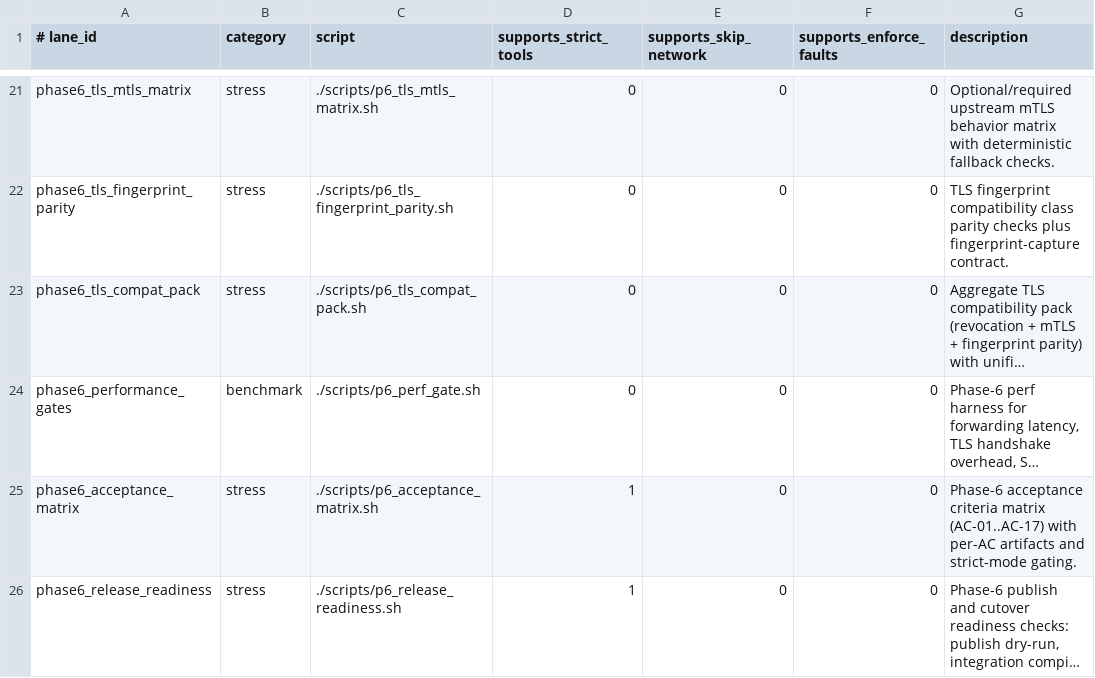
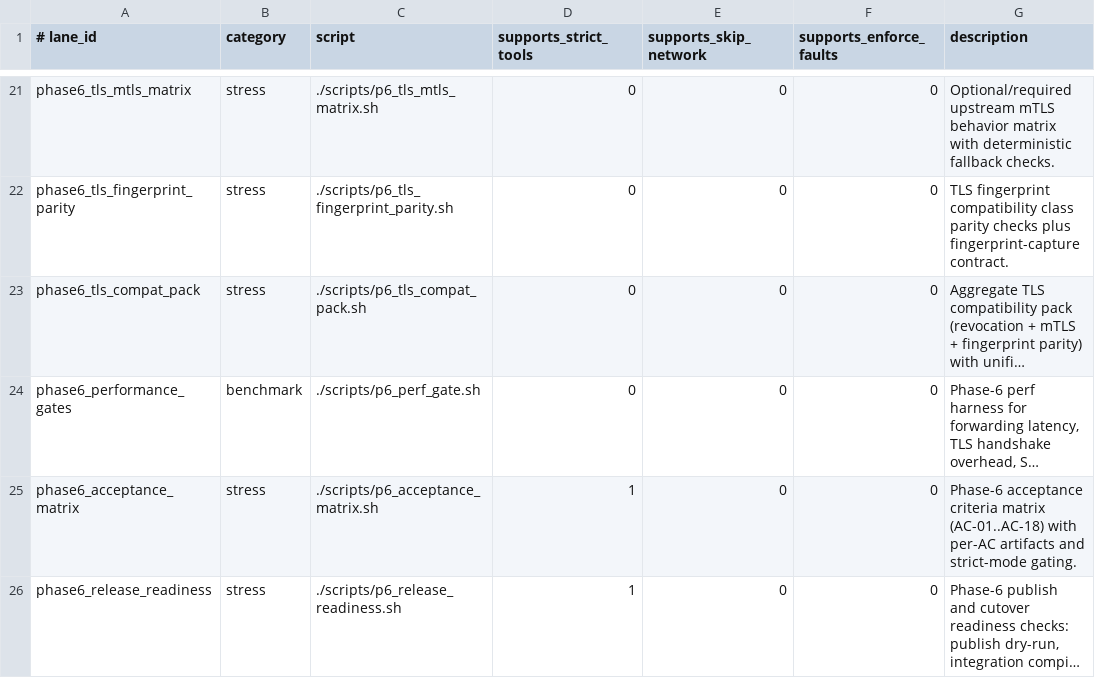
Before and after one commit to soth-ai/soth-mitm, a TSV file: testing/lanes/registry.tsv, drawn as a sheet; only a part is shown, gaps mark what is left out; long unchanged cells end in …; the diff names each change by its address in the sheet, - before the commit and + after, or states it on an @@ line.

```diff
--- a/testing/lanes/registry.tsv
+++ b/testing/lanes/registry.tsv
-G25 (description): …criteria matrix (AC-01..AC-17) with per-AC…
+G25 (description): …criteria matrix (AC-01..AC-18) with per-AC…
```
Also changed, not shown: 8 other files.
